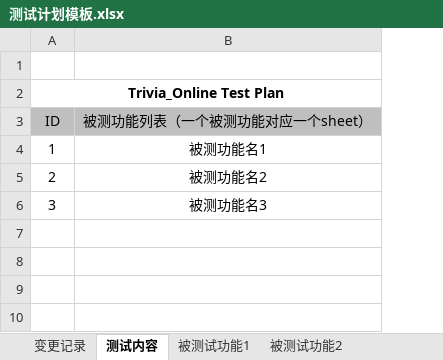
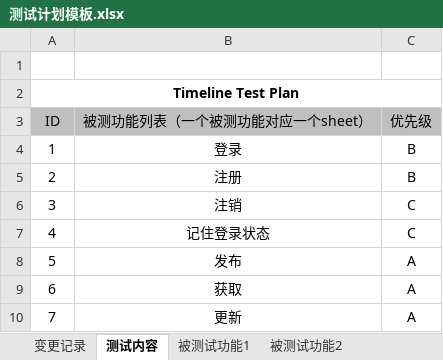
Before and after one commit to MIAeh/timeline-software-testing, an Excel workbook: 测试计划模板.xlsx, sheet 测试内容, drawn as a sheet; values as stored, in another font and other column widths than the file's, no borders; the diff names each change by its address in the sheet, - before the commit and + after, or states it on an @@ line.

```diff
--- a/测试计划模板.xlsx (sheet 测试内容)
+++ b/测试计划模板.xlsx (sheet 测试内容)
+column C (优先级), rows 4-6: B | B | C
-A2 (ID): Trivia_Online Test Plan
+A2 (ID): Timeline Test Plan
-B4 (被测功能列表（一个被测功能对应一个sheet）): 被测功能名1
+B4 (被测功能列表（一个被测功能对应一个sheet）): 登录
-B5 (被测功能列表（一个被测功能对应一个sheet）): 被测功能名2
+B5 (被测功能列表（一个被测功能对应一个sheet）): 注册
-B6 (被测功能列表（一个被测功能对应一个sheet）): 被测功能名3
+B6 (被测功能列表（一个被测功能对应一个sheet）): 注销
+row 7: 4 | 记住登录状态 | C
+row 8: 5 | 发布 | A
+row 9: 6 | 获取 | A
+row 10: 7 | 更新 | A
```
Also changed, not shown: sheet 被测试功能3, sheet 变更记录, sheet 被测试功能2, other sheet tabs.
